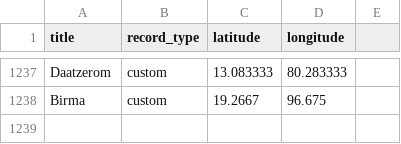
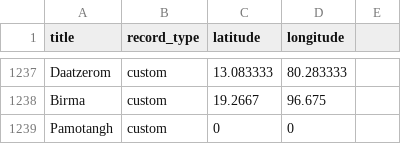
Before and after one commit to HDAT/hdat-frontend, a CSV file: src/data/amh_location_mod.csv, drawn as a sheet; only a part is shown, gaps mark what is left out; the diff names each change by its address in the sheet, - before the commit and + after, or states it on an @@ line.

```diff
--- a/src/data/amh_location_mod.csv
+++ b/src/data/amh_location_mod.csv
+row 1239: Pamotangh | custom | 0 | 0
```
